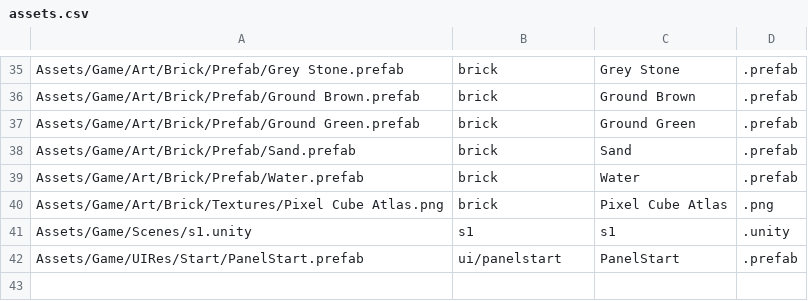
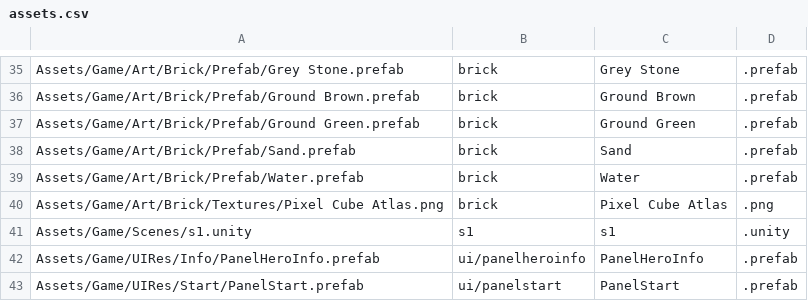
Before and after one commit to ouchzsc/bpv4, a CSV file: config/asset/assets.csv, drawn as a sheet; only a part is shown, gaps mark what is left out; the diff names each change by its address in the sheet, - before the commit and + after, or states it on an @@ line.

```diff
--- a/config/asset/assets.csv
+++ b/config/asset/assets.csv
+row 42: Assets/Game/UIRes/Info/PanelHeroInfo.prefab | ui/panelheroinfo | PanelHeroInfo | .prefab
```
Also changed, not shown: 13 other files.
